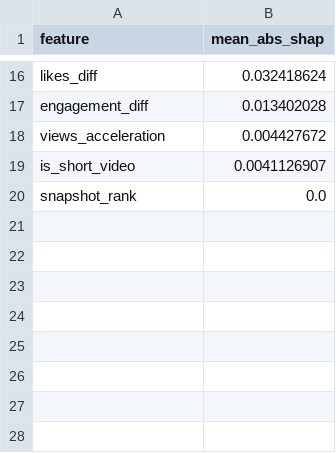
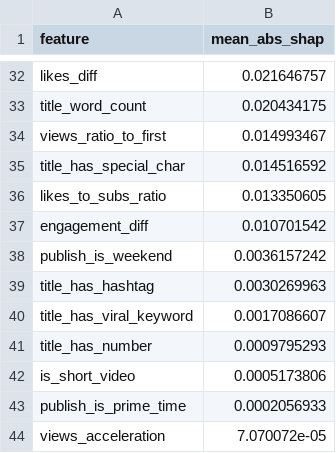
Before and after one commit to bhattacharjeeshayan860-netizen/MUSIC-VIRALITY, a CSV file: models/explainability/prediction_shap_importance.csv, drawn as a sheet; only a part is shown, gaps mark what is left out; removed rows and columns are numbered as before the commit, all else as after; the diff covers the shown part only; the diff names each change by its address in the sheet, - before the commit and + after, or states it on an @@ line.

```diff
--- a/models/explainability/prediction_shap_importance.csv
+++ b/models/explainability/prediction_shap_importance.csv
-B32 (mean_abs_shap): 0.032418624
+B32 (mean_abs_shap): 0.021646757
+row 33: title_word_count | 0.020434175
+row 34: views_ratio_to_first | 0.014993467
+row 35: title_has_special_char | 0.014516592
+row 36: likes_to_subs_ratio | 0.013350605
-B37 (mean_abs_shap): 0.013402028
+B37 (mean_abs_shap): 0.010701542
-row 18: views_acceleration | 0.004427672
+row 38: publish_is_weekend | 0.0036157242
+row 39: title_has_hashtag | 0.0030269963
+row 40: title_has_viral_keyword | 0.0017086607
+row 41: title_has_number | 0.0009795293
-B42 (mean_abs_shap): 0.0041126907
+B42 (mean_abs_shap): 0.0005173806
-row 20: snapshot_rank | 0.0
+row 43: publish_is_prime_time | 0.0002056933
+row 44: views_acceleration | 7.070072e-05
```
Also changed, not shown: 24 added rows, 8 removed rows and 6 edited cells elsewhere in this file, models/explainability/detection_shap_importance.csv, 34 other files.
